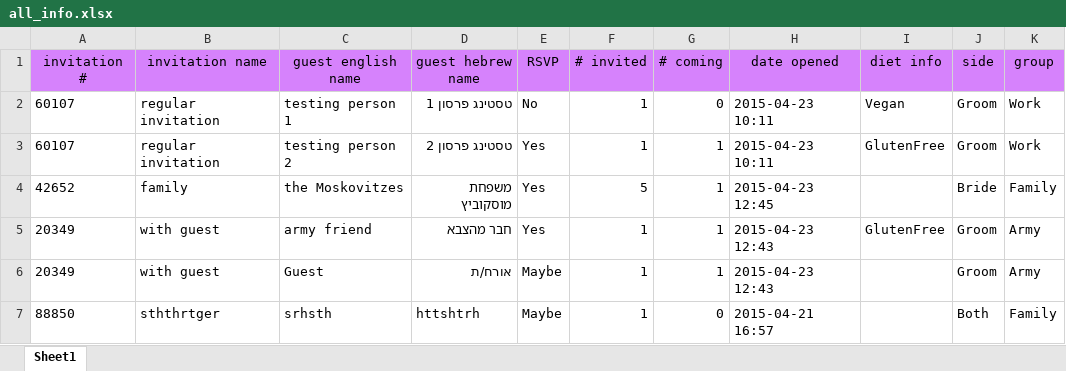
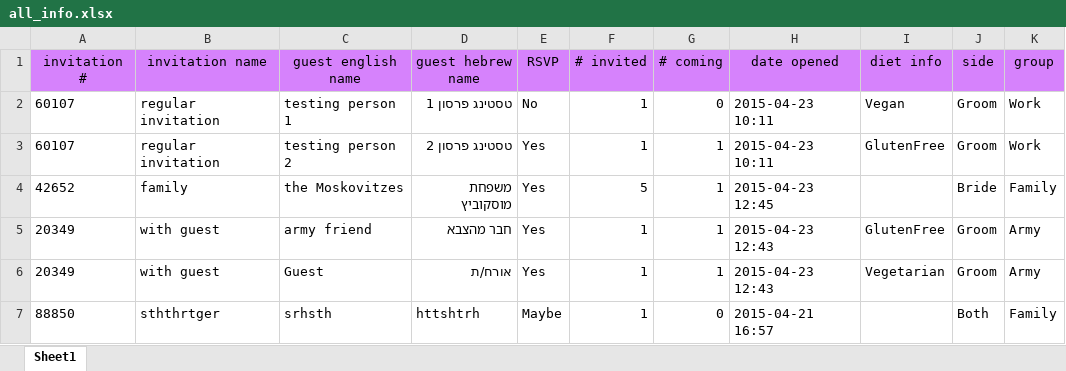
Before and after one commit to CodeCarefully/wedding, an Excel workbook: all_info.xlsx, sheet Sheet1, drawn as a sheet; only a part is shown; values as stored, in another font and other column widths than the file's, no borders; the diff names each change by its address in the sheet, - before the commit and + after, or states it on an @@ line.

Commit message:
add diet families to statistics page and changes action so it sets the whole invitation back to default

```diff
--- a/all_info.xlsx (sheet Sheet1)
+++ b/all_info.xlsx (sheet Sheet1)
-E6 (RSVP): Maybe
+E6 (RSVP): Yes
-I6 (diet info): (empty)
+I6 (diet info): Vegetarian
```
Also changed, not shown: 4 other files.
